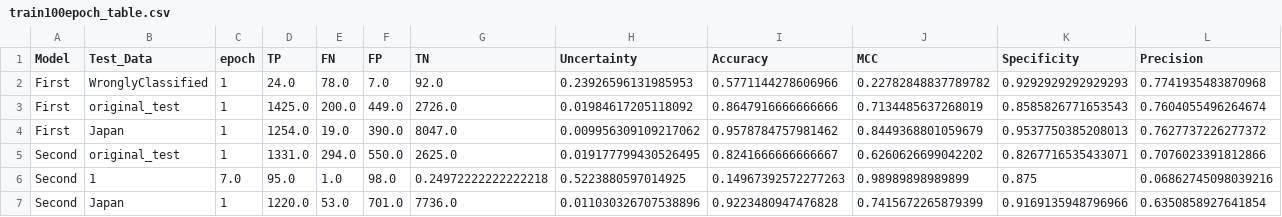
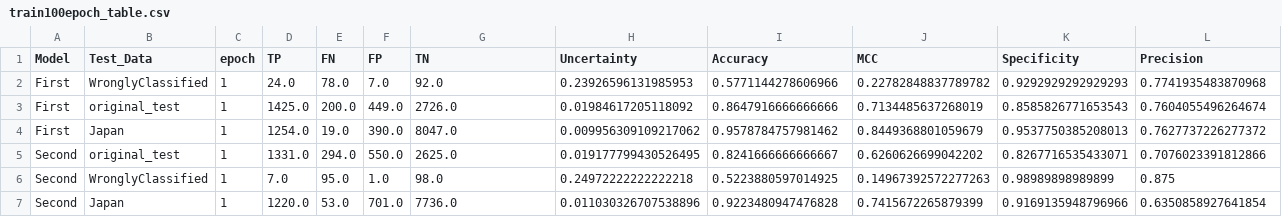
Before and after one commit to zaczaczac5/GCNN_Bayesian, a CSV file: NR-AR/train100epoch_table.csv, drawn as a sheet; only a part is shown; removed rows and columns are numbered as before the commit, all else as after; rows hold the shown columns only; the diff names each change by its address in the sheet, - before the commit and + after, or states it on an @@ line.

Commit message:
Update train100epoch_table.csv

```diff
--- a/NR-AR/train100epoch_table.csv
+++ b/NR-AR/train100epoch_table.csv
-row 6: Second | 1 | 7.0 | 95.0 | 1.0 | 98.0 | 0.24972222222222218 | 0.5223880597014925 | 0.14967392572277263 | 0.98989898989899 | 0.875 | 0.06862745098039216
+row 6: Second | WronglyClassified | 1 | 7.0 | 95.0 | 1.0 | 98.0 | 0.24972222222222218 | 0.5223880597014925 | 0.14967392572277263 | 0.98989898989899 | 0.875
```
